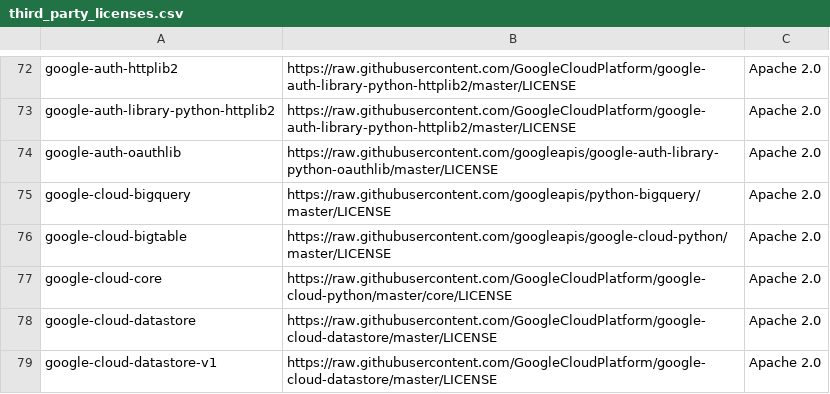
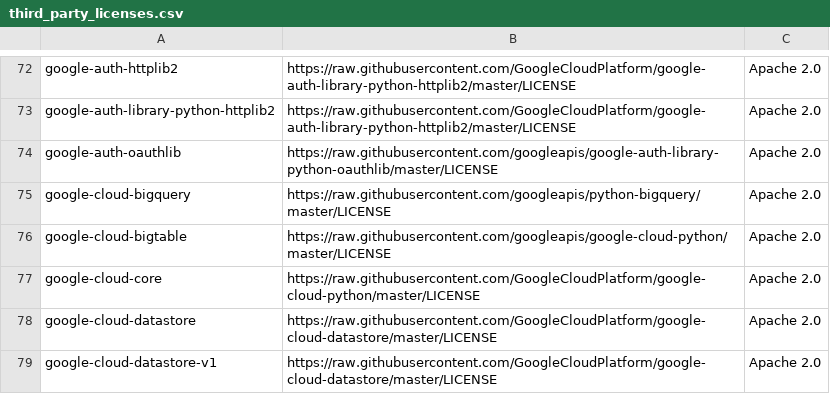
Before and after one commit to tensorflow/tfx, a CSV file: tfx/tools/docker/third_party_licenses.csv, drawn as a sheet; only a part is shown, gaps mark what is left out.

Commit message:
noop
PiperOrigin-RevId: 294935369

```diff
--- a/tfx/tools/docker/third_party_licenses.csv
+++ b/tfx/tools/docker/third_party_licenses.csv
@@ -76,3 +76,3 @@ google-cloud-bigquery,https://raw.githubusercontent.com/googleapis/python-bigque
 google-cloud-bigtable,https://raw.githubusercontent.com/googleapis/google-cloud-python/master/LICENSE,Apache 2.0
-google-cloud-core,https://raw.githubusercontent.com/GoogleCloudPlatform/google-cloud-python/master/core/LICENSE,Apache 2.0
+google-cloud-core,https://raw.githubusercontent.com/GoogleCloudPlatform/google-cloud-python/master/LICENSE,Apache 2.0
 google-cloud-datastore,https://raw.githubusercontent.com/GoogleCloudPlatform/google-cloud-datastore/master/LICENSE,Apache 2.0
```
